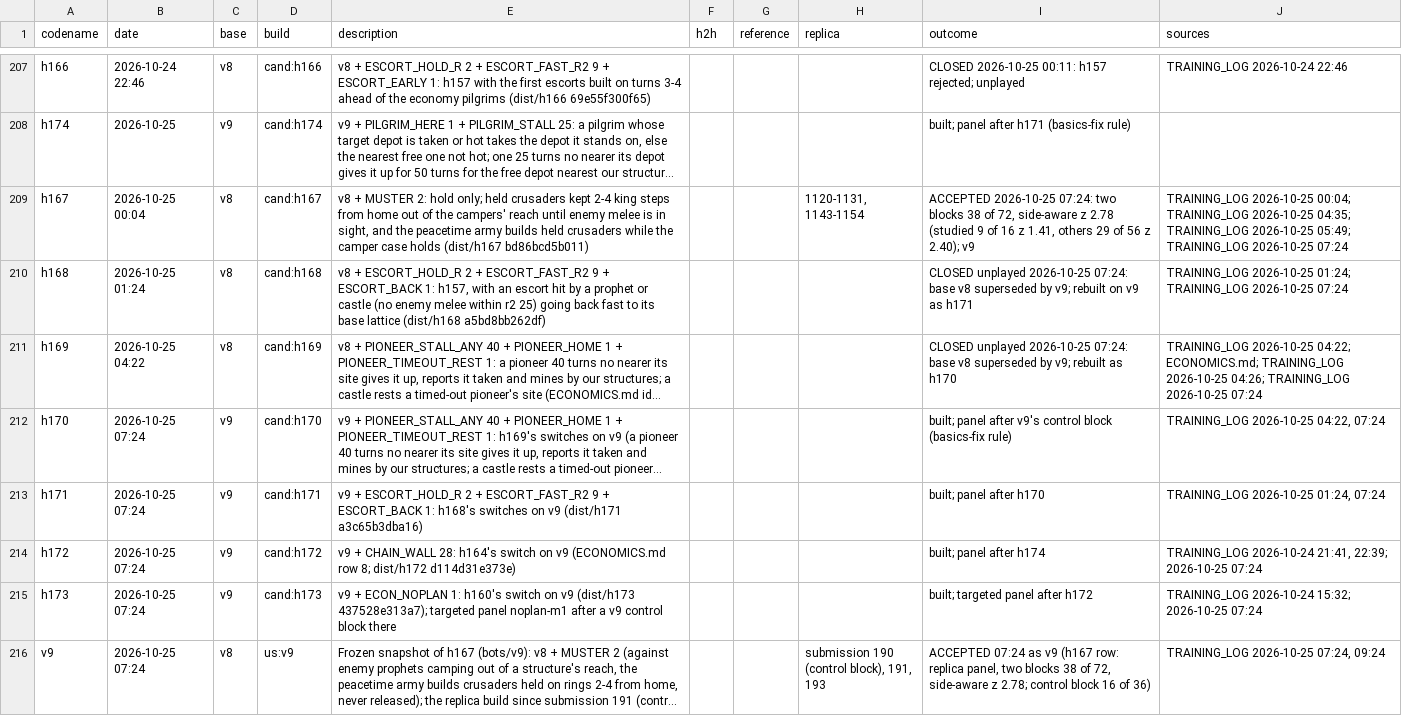
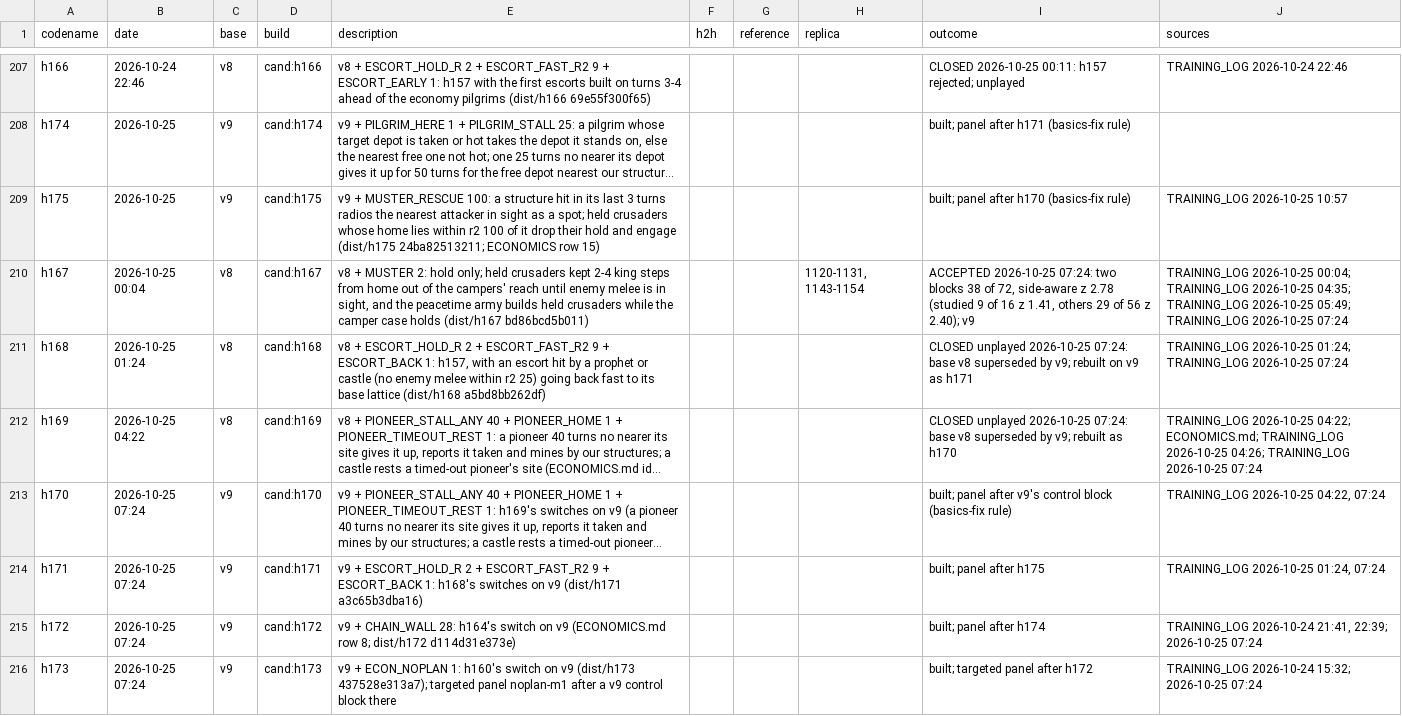
Before and after one commit to terryvanbelle/battlecode19-vibe, a CSV file: progress/attempts.csv, drawn as a sheet; only a part is shown, gaps mark what is left out; the shorter side is filled out with more unchanged rows; long unchanged cells end in …; addresses are those after the commit; the diff names each change by its address in the sheet, - before the commit and + after, or states it on an @@ line.

```diff
--- a/progress/attempts.csv
+++ b/progress/attempts.csv
+row 209: h175 | 2026-10-25 | v9 | cand:h175 | v9 + MUSTER_RESCUE 100: a structure hit in its last 3 turns radios the nearest attacker in sight as a spot; held crusaders whose home lies within r2 100 of it drop their hold and engage (dist/h175 24ba82513211; ECONOMICS row 15) |  |  |  | built; panel after h170 (basics-fix rule) | TRAINING_LOG 2026-10-25 10:57
-I214 (outcome): built; panel after h170
+I214 (outcome): built; panel after h175
```
Also changed, not shown: 4 other files.
